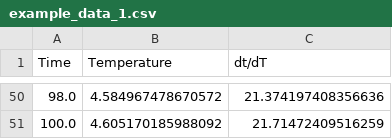
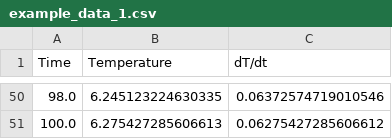
Before and after one commit to jhamlin-ufl/HamlinLab-template, a CSV file: data/processed/example_data_1.csv, drawn as a sheet; only a part is shown, gaps mark what is left out; the diff covers the shown part only.

```diff
--- a/data/processed/example_data_1.csv
+++ b/data/processed/example_data_1.csv
@@ -1 +1 @@
-Time,Temperature,dt/dT
+Time,Temperature,dT/dt
@@ -50,2 +50,2 @@ Time,Temperature,dt/dT
-98.0,4.584967478670572,21.374197408356636
-100.0,4.605170185988092,21.71472409516259
+98.0,6.245123224630335,0.06372574719010546
+100.0,6.275427285606613,0.06275427285606612
```
Also changed, not shown: 96 edited cells elsewhere in this file, 4 other files.
